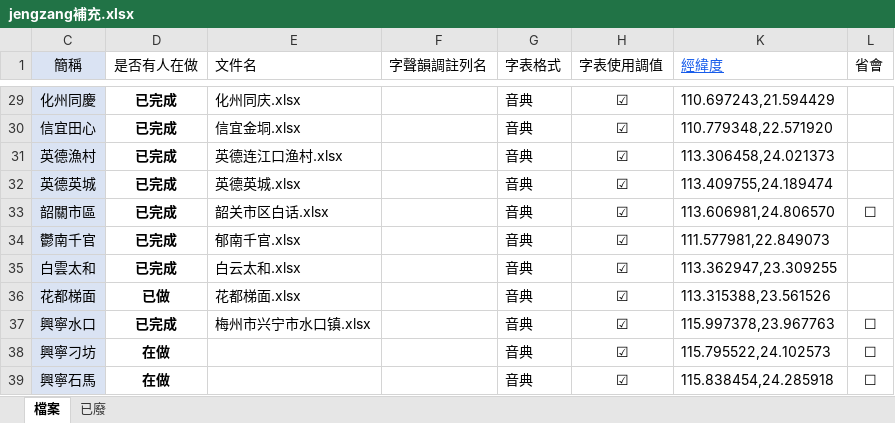
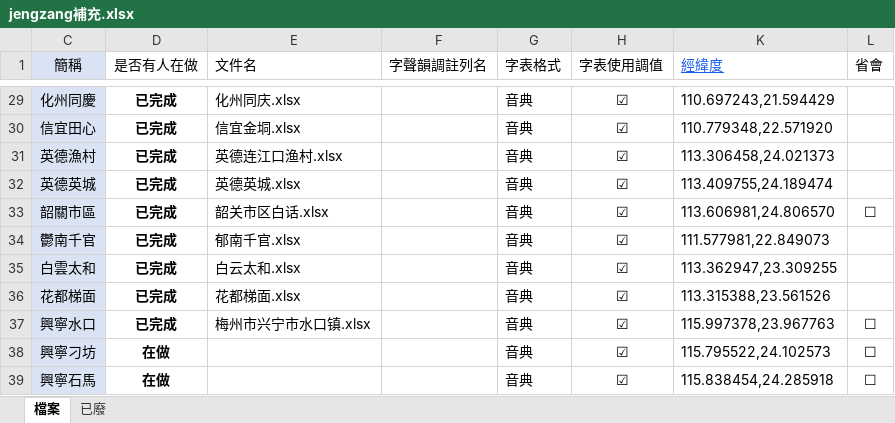
Before and after one commit to jengzang/process_phonology, an Excel workbook: make/data/dependency/jengzang補充.xlsx, sheet 檔案, drawn as a sheet; only a part is shown, gaps mark what is left out; values as stored, in another font and other column widths than the file's, no borders; the diff names each change by its address in the sheet, - before the commit and + after, or states it on an @@ line.

```diff
--- a/make/data/dependency/jengzang補充.xlsx (sheet 檔案)
+++ b/make/data/dependency/jengzang補充.xlsx (sheet 檔案)
-D36 (是否有人在做): 已做
+D36 (是否有人在做): 已完成
```
Also changed, not shown: 6 other files.
